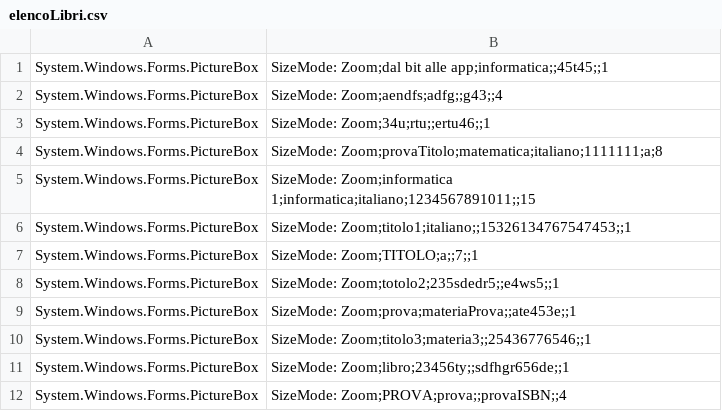
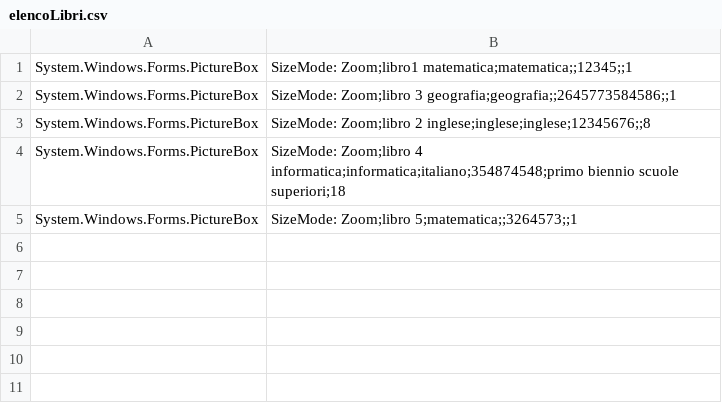
Before and after one commit to OlPezzoo/progetto-socket---Negozio-di-libri, a CSV file: negozioLibri/negozioLibri_server/negozioLibri_server/elencoLibri.csv, drawn as a sheet.

```diff
--- a/negozioLibri/negozioLibri_server/negozioLibri_server/elencoLibri.csv
+++ b/negozioLibri/negozioLibri_server/negozioLibri_server/elencoLibri.csv
@@ -1,12 +1,5 @@
-System.Windows.Forms.PictureBox, SizeMode: Zoom;dal bit alle app;informatica;;45t45;;1
-System.Windows.Forms.PictureBox, SizeMode: Zoom;aendfs;adfg;;g43;;4
-System.Windows.Forms.PictureBox, SizeMode: Zoom;34u;rtu;;ertu46;;1
-System.Windows.Forms.PictureBox, SizeMode: Zoom;provaTitolo;matematica;italiano;1111111;a;8
-System.Windows.Forms.PictureBox, SizeMode: Zoom;informatica 1;informatica;italiano;1234567891011;;15
-System.Windows.Forms.PictureBox, SizeMode: Zoom;titolo1;italiano;;15326134767547453;;1
-System.Windows.Forms.PictureBox, SizeMode: Zoom;TITOLO;a;;7;;1
-System.Windows.Forms.PictureBox, SizeMode: Zoom;totolo2;235sdedr5;;e4ws5;;1
-System.Windows.Forms.PictureBox, SizeMode: Zoom;prova;materiaProva;;ate453e;;1
-System.Windows.Forms.PictureBox, SizeMode: Zoom;titolo3;materia3;;25436776546;;1
-System.Windows.Forms.PictureBox, SizeMode: Zoom;libro;23456ty;;sdfhgr656de;;1
-System.Windows.Forms.PictureBox, SizeMode: Zoom;PROVA;prova;;provaISBN;;4
+System.Windows.Forms.PictureBox, SizeMode: Zoom;libro1 matematica;matematica;;12345;;1
+System.Windows.Forms.PictureBox, SizeMode: Zoom;libro 3 geografia;geografia;;2645773584586;;1
+System.Windows.Forms.PictureBox, SizeMode: Zoom;libro 2 inglese;inglese;inglese;12345676;;8
+System.Windows.Forms.PictureBox, SizeMode: Zoom;libro 4 informatica;informatica;italiano;354874548;primo biennio scuole superiori;18
+System.Windows.Forms.PictureBox, SizeMode: Zoom;libro 5;matematica;;3264573;;1
```
Also changed, not shown: 21 other files.
